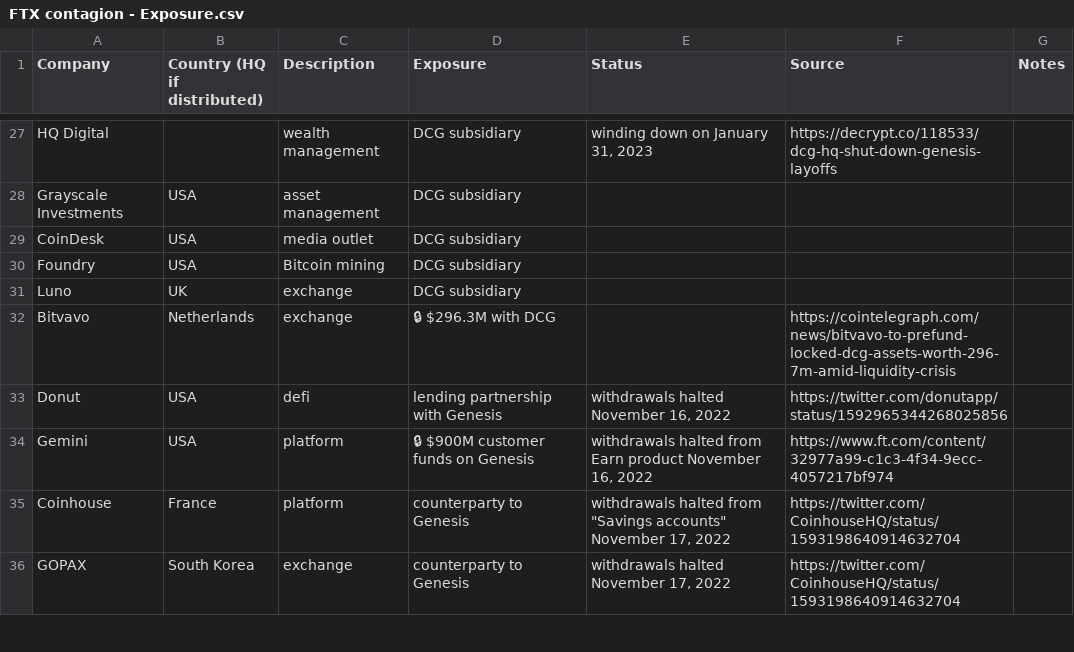
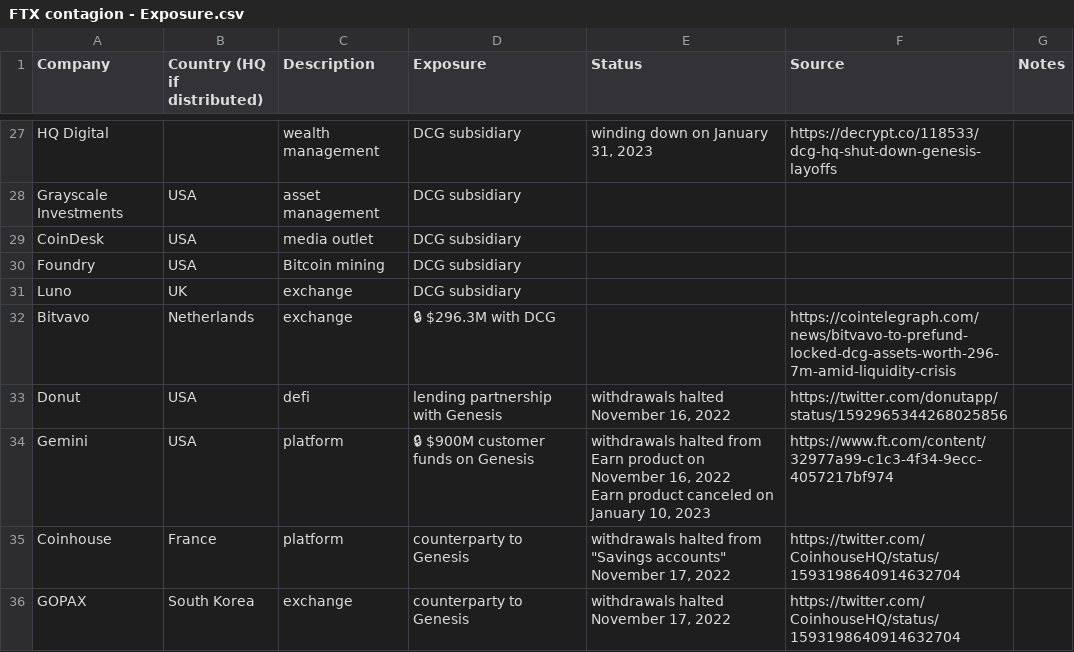
Before and after one commit to molly/ftx-contagion, a CSV file: data/FTX contagion - Exposure.csv, drawn as a sheet; only a part is shown, gaps mark what is left out.

Commit message:
update Gemini Earn cancellation

```diff
--- a/data/FTX contagion - Exposure.csv
+++ b/data/FTX contagion - Exposure.csv
@@ -57,3 +57,4 @@ Bitvavo,Netherlands,exchange,🔒  $296.3M with DCG,,https://cointelegraph.com/n
 Donut,USA,defi,lending partnership with Genesis,"withdrawals halted November 16, 2022",https://twitter.com/donutapp/status/1592965344268025856,
-Gemini,USA,platform,🔒 $900M customer funds on Genesis,"withdrawals halted from Earn product November 16, 2022",https://www.ft.com/content/32977a99-c1c3-4f34-9ecc-4057217bf974,
+Gemini,USA,platform,🔒 $900M customer funds on Genesis,"withdrawals halted from Earn product on November 16, 2022
+Earn product canceled on January 10, 2023",https://www.ft.com/content/32977a99-c1c3-4f34-9ecc-4057217bf974,
 Coinhouse,France,platform,counterparty to Genesis,"withdrawals halted from ""Savings accounts"" November 17, 2022",https://twitter.com/CoinhouseHQ/status/1593198640914632704,
```
Also changed, not shown: 1 other file.
